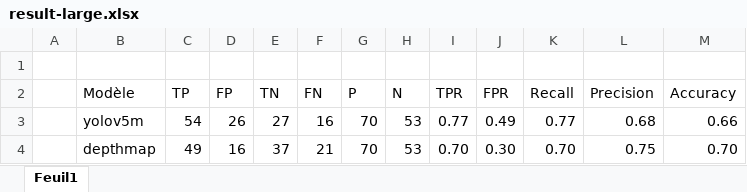
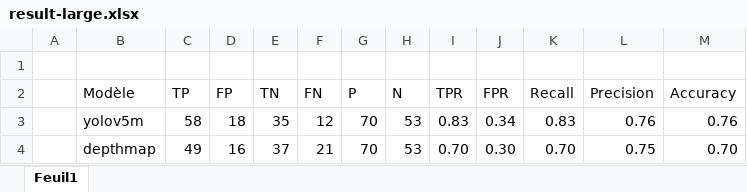
Before and after one commit to infinityprog/memoire-python, an Excel workbook: result/compare/hybride/result-large.xlsx, sheet Feuil1, drawn as a sheet; values as stored, in another font and other column widths than the file's, no borders; charts and pictures not drawn; the diff names each change by its address in the sheet, - before the commit and + after, or states it on an @@ line.

Commit message:
hybride

```diff
--- a/result/compare/hybride/result-large.xlsx (sheet Feuil1)
+++ b/result/compare/hybride/result-large.xlsx (sheet Feuil1)
-C3 (TP): 54
+C3 (TP): 58
-D3 (FP): 26
+D3 (FP): 18
-E3 (TN): 27
+E3 (TN): 35
-F3 (FN): 16
+F3 (FN): 12
-I3 (TPR): 0.77
+I3 (TPR): 0.83
-J3 (FPR): 0.49
+J3 (FPR): 0.34
-K3 (Recall): 0.77
+K3 (Recall): 0.83
-L3 (Precision): 0.68
+L3 (Precision): 0.76
-M3 (Accuracy): 0.66
+M3 (Accuracy): 0.76
```
Also changed, not shown: charts or pictures, 12 other files.
